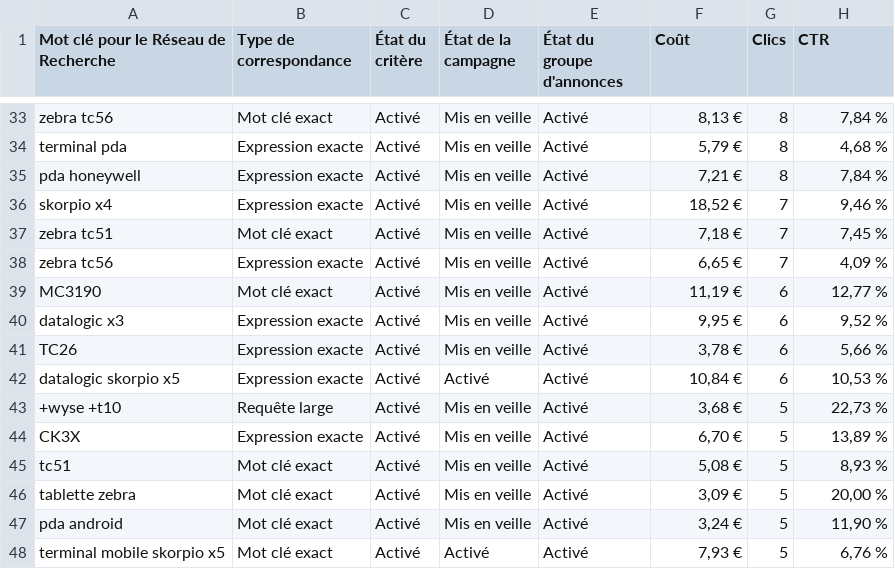
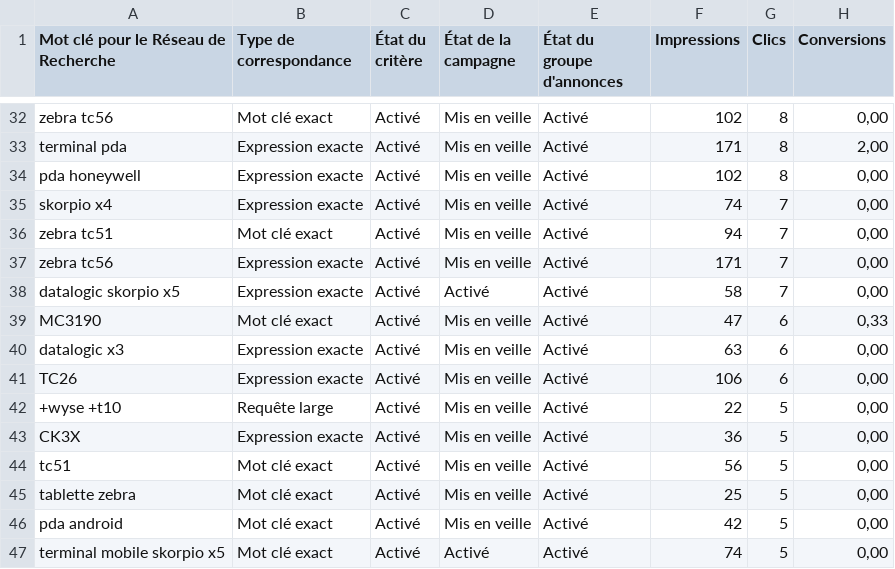
Before and after one commit to AnTh0Ny77/SoftRecode, a CSV file: sea.csv, drawn as a sheet; only a part is shown, gaps mark what is left out; removed rows and columns are numbered as before the commit, all else as after; the diff covers the shown part only; the diff names each change by its address in the sheet, - before the commit and + after, or states it on an @@ line.

```diff
--- a/sea.csv
+++ b/sea.csv
-F1: Coût
+F1: Impressions
-H1: CTR
+H1: Conversions
-F32 (Impressions): 8,13 €
+F32 (Impressions): 102
-H32 (Conversions): 7,84 %
+H32 (Conversions): 0,00
-F33 (Impressions): 5,79 €
+F33 (Impressions): 171
-H33 (Conversions): 4,68 %
+H33 (Conversions): 2,00
-F34 (Impressions): 7,21 €
+F34 (Impressions): 102
-H34 (Conversions): 7,84 %
+H34 (Conversions): 0,00
-F35 (Impressions): 18,52 €
+F35 (Impressions): 74
-H35 (Conversions): 9,46 %
+H35 (Conversions): 0,00
-F36 (Impressions): 7,18 €
+F36 (Impressions): 94
-H36 (Conversions): 7,45 %
+H36 (Conversions): 0,00
-F37 (Impressions): 6,65 €
+F37 (Impressions): 171
-H37 (Conversions): 4,09 %
+H37 (Conversions): 0,00
+row 38: datalogic skorpio x5 | Expression exacte | Activé | Activé | Activé | 58 | 7 | 0,00
-F39 (Impressions): 11,19 €
+F39 (Impressions): 47
-H39 (Conversions): 12,77 %
+H39 (Conversions): 0,33
-F40 (Impressions): 9,95 €
+F40 (Impressions): 63
-H40 (Conversions): 9,52 %
+H40 (Conversions): 0,00
-F41 (Impressions): 3,78 €
+F41 (Impressions): 106
-H41 (Conversions): 5,66 %
+H41 (Conversions): 0,00
-row 42: datalogic skorpio x5 | Expression exacte | Activé | Activé | Activé | 10,84 € | 6 | 10,53 %
-F42 (Impressions): 3,68 €
+F42 (Impressions): 22
-H42 (Conversions): 22,73 %
+H42 (Conversions): 0,00
-F43 (Impressions): 6,70 €
+F43 (Impressions): 36
-H43 (Conversions): 13,89 %
+H43 (Conversions): 0,00
-F44 (Impressions): 5,08 €
+F44 (Impressions): 56
-H44 (Conversions): 8,93 %
+H44 (Conversions): 0,00
-F45 (Impressions): 3,09 €
+F45 (Impressions): 25
-H45 (Conversions): 20,00 %
+H45 (Conversions): 0,00
-F46 (Impressions): 3,24 €
+F46 (Impressions): 42
-H46 (Conversions): 11,90 %
+H46 (Conversions): 0,00
-F47 (Impressions): 7,93 €
+F47 (Impressions): 74
-H47 (Conversions): 6,76 %
+H47 (Conversions): 0,00
```
Also changed, not shown: 2 added rows, 3 removed rows and 65 edited cells elsewhere in this file, 3 other files.
